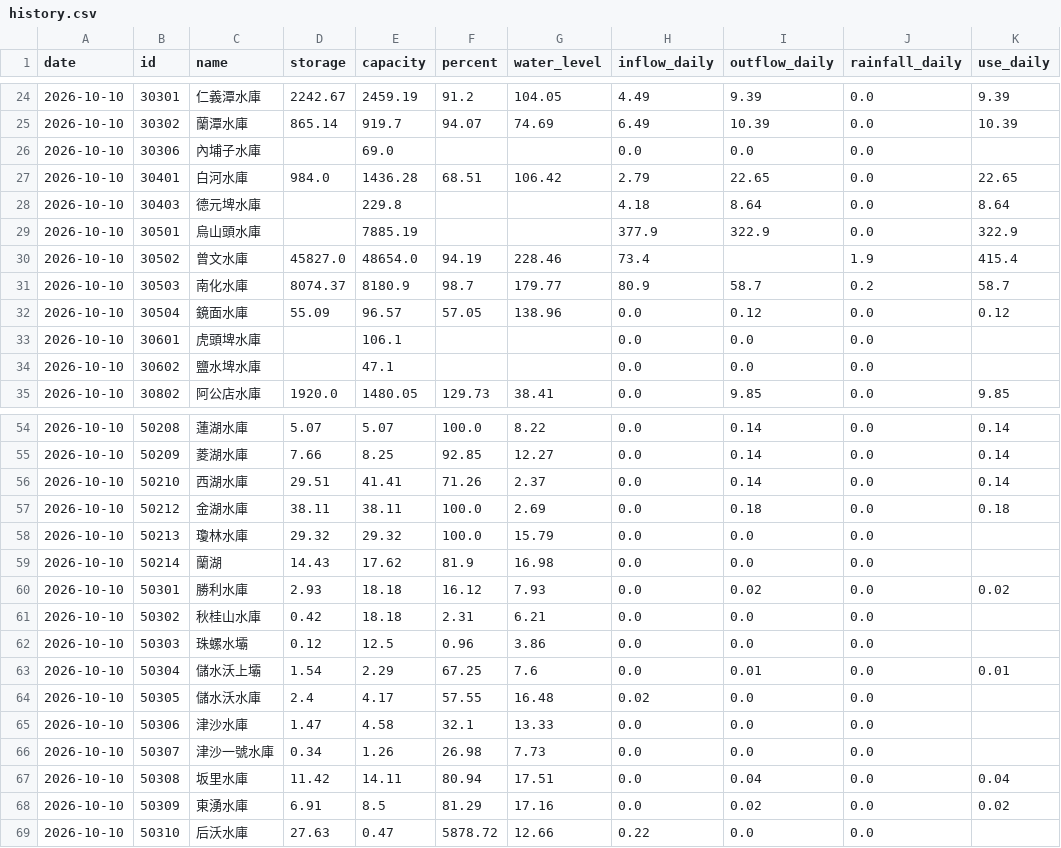
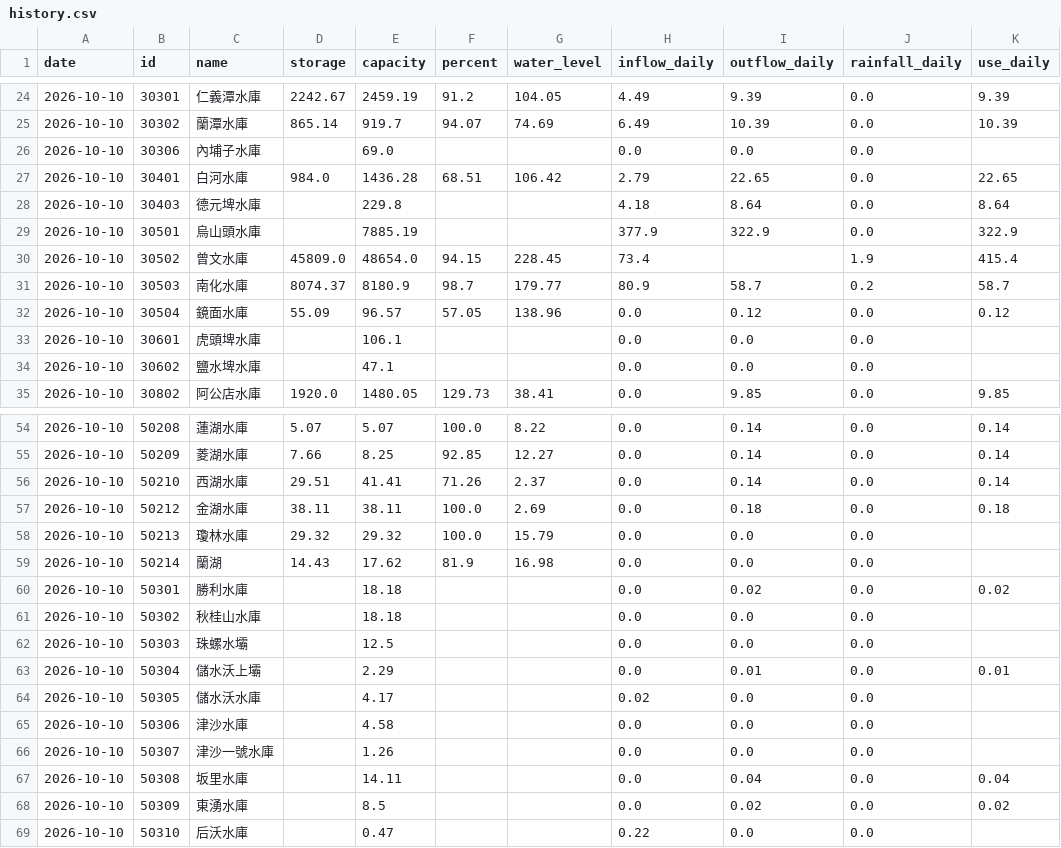
Before and after one commit to test21test21/taiwan-reservoir, a CSV file: data/history.csv, drawn as a sheet; only a part is shown, gaps mark what is left out; the diff covers the shown part only.

```diff
--- a/data/history.csv
+++ b/data/history.csv
@@ -29,3 +29,3 @@ date,id,name,storage,capacity,percent,water_level,inflow_daily,outflow_daily,rai
 2026-10-10,30501,烏山頭水庫,,7885.19,,,377.9,322.9,0.0,322.9
-2026-10-10,30502,曾文水庫,45827.0,48654.0,94.19,228.46,73.4,,1.9,415.4
+2026-10-10,30502,曾文水庫,45809.0,48654.0,94.15,228.45,73.4,,1.9,415.4
 2026-10-10,30503,南化水庫,8074.37,8180.9,98.7,179.77,80.9,58.7,0.2,58.7
@@ -59,11 +59,11 @@ date,id,name,storage,capacity,percent,water_level,inflow_daily,outflow_daily,rai
 2026-10-10,50214,蘭湖,14.43,17.62,81.9,16.98,0.0,0.0,0.0,
-2026-10-10,50301,勝利水庫,2.93,18.18,16.12,7.93,0.0,0.02,0.0,0.02
-2026-10-10,50302,秋桂山水庫,0.42,18.18,2.31,6.21,0.0,0.0,0.0,
-2026-10-10,50303,珠螺水壩,0.12,12.5,0.96,3.86,0.0,0.0,0.0,
-2026-10-10,50304,儲水沃上壩,1.54,2.29,67.25,7.6,0.0,0.01,0.0,0.01
-2026-10-10,50305,儲水沃水庫,2.4,4.17,57.55,16.48,0.02,0.0,0.0,
-2026-10-10,50306,津沙水庫,1.47,4.58,32.1,13.33,0.0,0.0,0.0,
-2026-10-10,50307,津沙一號水庫,0.34,1.26,26.98,7.73,0.0,0.0,0.0,
-2026-10-10,50308,坂里水庫,11.42,14.11,80.94,17.51,0.0,0.04,0.0,0.04
-2026-10-10,50309,東湧水庫,6.91,8.5,81.29,17.16,0.0,0.02,0.0,0.02
-2026-10-10,50310,后沃水庫,27.63,0.47,5878.72,12.66,0.22,0.0,0.0,
+2026-10-10,50301,勝利水庫,,18.18,,,0.0,0.02,0.0,0.02
+2026-10-10,50302,秋桂山水庫,,18.18,,,0.0,0.0,0.0,
+2026-10-10,50303,珠螺水壩,,12.5,,,0.0,0.0,0.0,
+2026-10-10,50304,儲水沃上壩,,2.29,,,0.0,0.01,0.0,0.01
+2026-10-10,50305,儲水沃水庫,,4.17,,,0.02,0.0,0.0,
+2026-10-10,50306,津沙水庫,,4.58,,,0.0,0.0,0.0,
+2026-10-10,50307,津沙一號水庫,,1.26,,,0.0,0.0,0.0,
+2026-10-10,50308,坂里水庫,,14.11,,,0.0,0.04,0.0,0.04
+2026-10-10,50309,東湧水庫,,8.5,,,0.0,0.02,0.0,0.02
+2026-10-10,50310,后沃水庫,,0.47,,,0.22,0.0,0.0,
```
Also changed, not shown: 19 edited cells elsewhere in this file, 3 other files.
